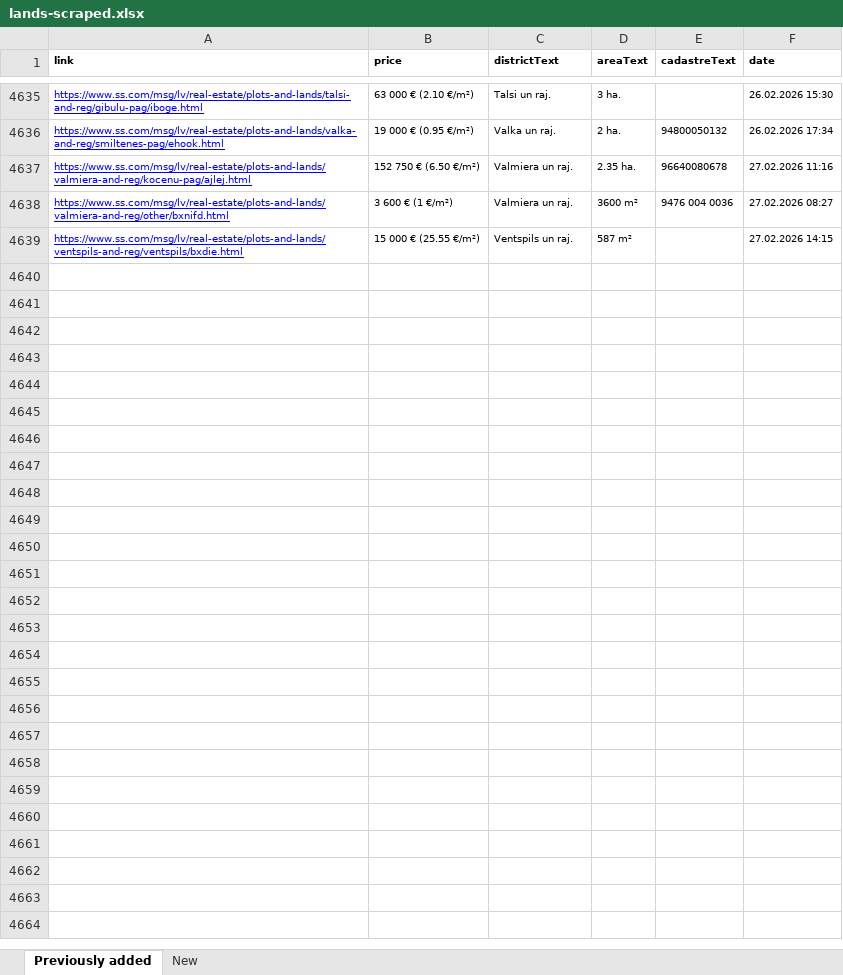
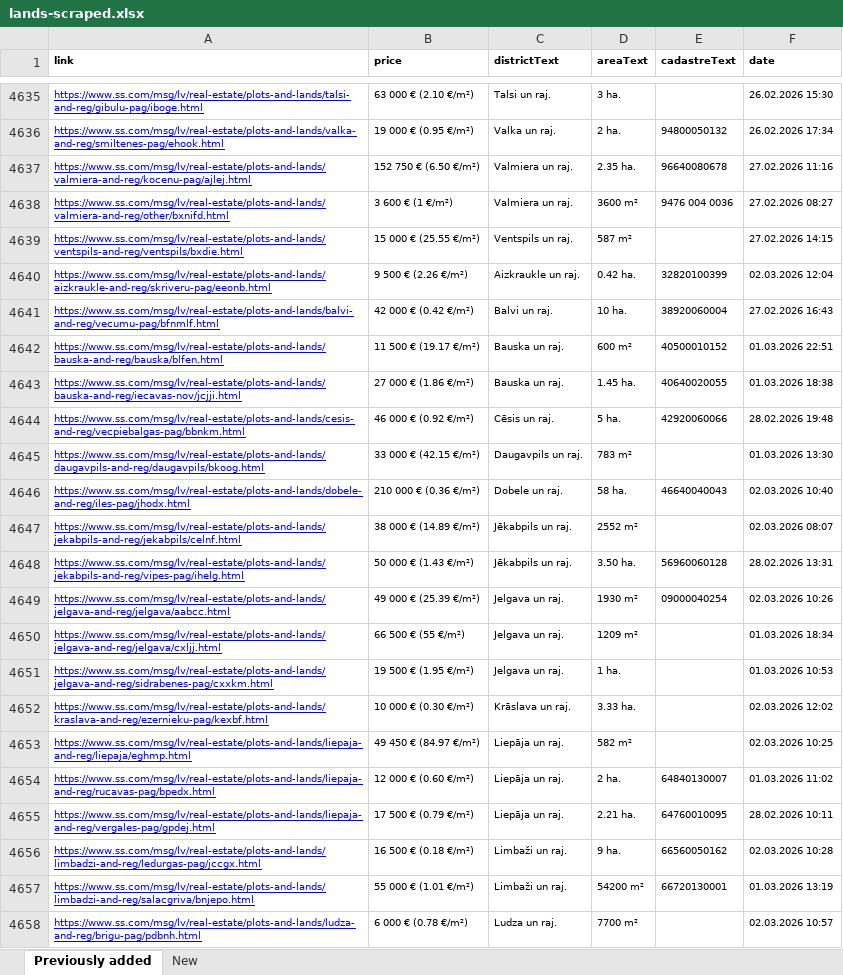
Before and after one commit to Martins-K/forest_land_scraper, an Excel workbook: lands-scraped.xlsx, sheet Previously added, drawn as a sheet; only a part is shown, gaps mark what is left out; values as stored, in another font and other column widths than the file's, no borders; the diff covers the shown part only; the diff names each change by its address in the sheet, - before the commit and + after, or states it on an @@ line.

```diff
--- a/lands-scraped.xlsx (sheet Previously added)
+++ b/lands-scraped.xlsx (sheet Previously added)
+row 4640: https://www.ss.com/msg/lv/real-estate/plots-and-lands/aizkraukle-and-reg/skriveru-pag/eeonb.html | 9 500 € (2.26 €/m²) | Aizkraukle un raj. | 0.42 ha. | 32820100399 | 02.03.2026 12:04
+row 4641: https://www.ss.com/msg/lv/real-estate/plots-and-lands/balvi-and-reg/vecumu-pag/bfnmlf.html | 42 000 € (0.42 €/m²) | Balvi un raj. | 10 ha. | 38920060004 | 27.02.2026 16:43
+row 4642: https://www.ss.com/msg/lv/real-estate/plots-and-lands/bauska-and-reg/bauska/blfen.html | 11 500 € (19.17 €/m²) | Bauska un raj. | 600 m² | 40500010152 | 01.03.2026 22:51
+row 4643: https://www.ss.com/msg/lv/real-estate/plots-and-lands/bauska-and-reg/iecavas-nov/jcjji.html | 27 000 € (1.86 €/m²) | Bauska un raj. | 1.45 ha. | 40640020055 | 01.03.2026 18:38
+row 4644: https://www.ss.com/msg/lv/real-estate/plots-and-lands/cesis-and-reg/vecpiebalgas-pag/bbnkm.html | 46 000 € (0.92 €/m²) | Cēsis un raj. | 5 ha. | 42920060066 | 28.02.2026 19:48
+row 4645: https://www.ss.com/msg/lv/real-estate/plots-and-lands/daugavpils-and-reg/daugavpils/bkoog.html | 33 000 € (42.15 €/m²) | Daugavpils un raj. | 783 m² |  | 01.03.2026 13:30
+row 4646: https://www.ss.com/msg/lv/real-estate/plots-and-lands/dobele-and-reg/iles-pag/jhodx.html | 210 000 € (0.36 €/m²) | Dobele un raj. | 58 ha. | 46640040043 | 02.03.2026 10:40
+row 4647: https://www.ss.com/msg/lv/real-estate/plots-and-lands/jekabpils-and-reg/jekabpils/celnf.html | 38 000 € (14.89 €/m²) | Jēkabpils un raj. | 2552 m² |  | 02.03.2026 08:07
+row 4648: https://www.ss.com/msg/lv/real-estate/plots-and-lands/jekabpils-and-reg/vipes-pag/ihelg.html | 50 000 € (1.43 €/m²) | Jēkabpils un raj. | 3.50 ha. | 56960060128 | 28.02.2026 13:31
+row 4649: https://www.ss.com/msg/lv/real-estate/plots-and-lands/jelgava-and-reg/jelgava/aabcc.html | 49 000 € (25.39 €/m²) | Jelgava un raj. | 1930 m² | 09000040254 | 02.03.2026 10:26
+row 4650: https://www.ss.com/msg/lv/real-estate/plots-and-lands/jelgava-and-reg/jelgava/cxljj.html | 66 500 € (55 €/m²) | Jelgava un raj. | 1209 m² |  | 01.03.2026 18:34
+row 4651: https://www.ss.com/msg/lv/real-estate/plots-and-lands/jelgava-and-reg/sidrabenes-pag/cxxkm.html | 19 500 € (1.95 €/m²) | Jelgava un raj. | 1 ha. |  | 01.03.2026 10:53
+row 4652: https://www.ss.com/msg/lv/real-estate/plots-and-lands/kraslava-and-reg/ezernieku-pag/kexbf.html | 10 000 € (0.30 €/m²) | Krāslava un raj. | 3.33 ha. |  | 02.03.2026 12:02
+row 4653: https://www.ss.com/msg/lv/real-estate/plots-and-lands/liepaja-and-reg/liepaja/eghmp.html | 49 450 € (84.97 €/m²) | Liepāja un raj. | 582 m² |  | 02.03.2026 10:25
+row 4654: https://www.ss.com/msg/lv/real-estate/plots-and-lands/liepaja-and-reg/rucavas-pag/bpedx.html | 12 000 € (0.60 €/m²) | Liepāja un raj. | 2 ha. | 64840130007 | 01.03.2026 11:02
+row 4655: https://www.ss.com/msg/lv/real-estate/plots-and-lands/liepaja-and-reg/vergales-pag/gpdej.html | 17 500 € (0.79 €/m²) | Liepāja un raj. | 2.21 ha. | 64760010095 | 28.02.2026 10:11
+row 4656: https://www.ss.com/msg/lv/real-estate/plots-and-lands/limbadzi-and-reg/ledurgas-pag/jccgx.html | 16 500 € (0.18 €/m²) | Limbaži un raj. | 9 ha. | 66560050162 | 02.03.2026 10:28
+row 4657: https://www.ss.com/msg/lv/real-estate/plots-and-lands/limbadzi-and-reg/salacgriva/bnjepo.html | 55 000 € (1.01 €/m²) | Limbaži un raj. | 54200 m² | 66720130001 | 01.03.2026 13:19
+row 4658: https://www.ss.com/msg/lv/real-estate/plots-and-lands/ludza-and-reg/brigu-pag/pdbnh.html | 6 000 € (0.78 €/m²) | Ludza un raj. | 7700 m² |  | 02.03.2026 10:57
```
Also changed, not shown: 10 added rows elsewhere in this sheet, sheet New.
